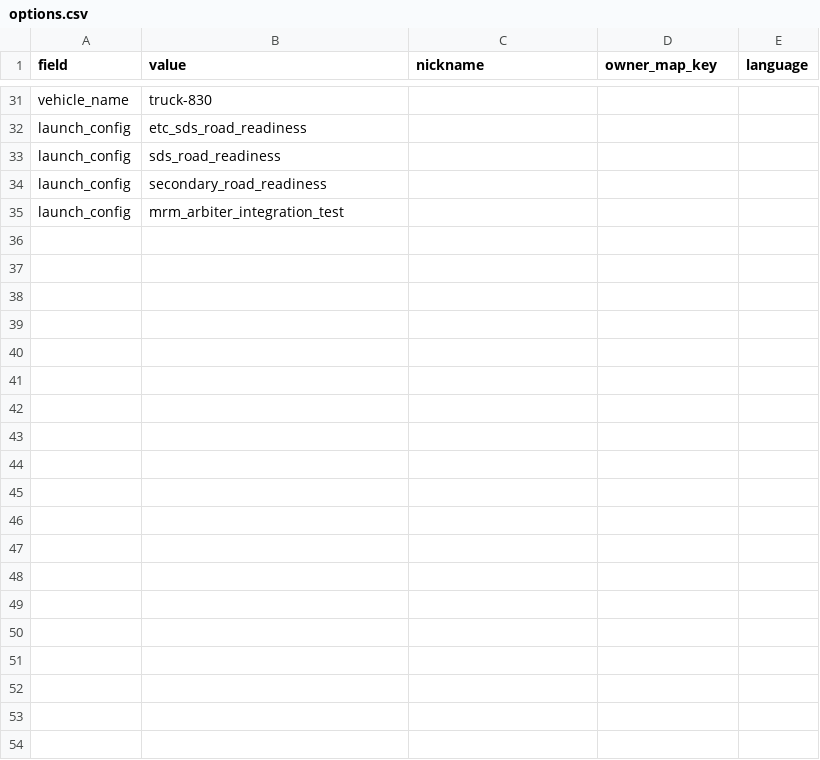
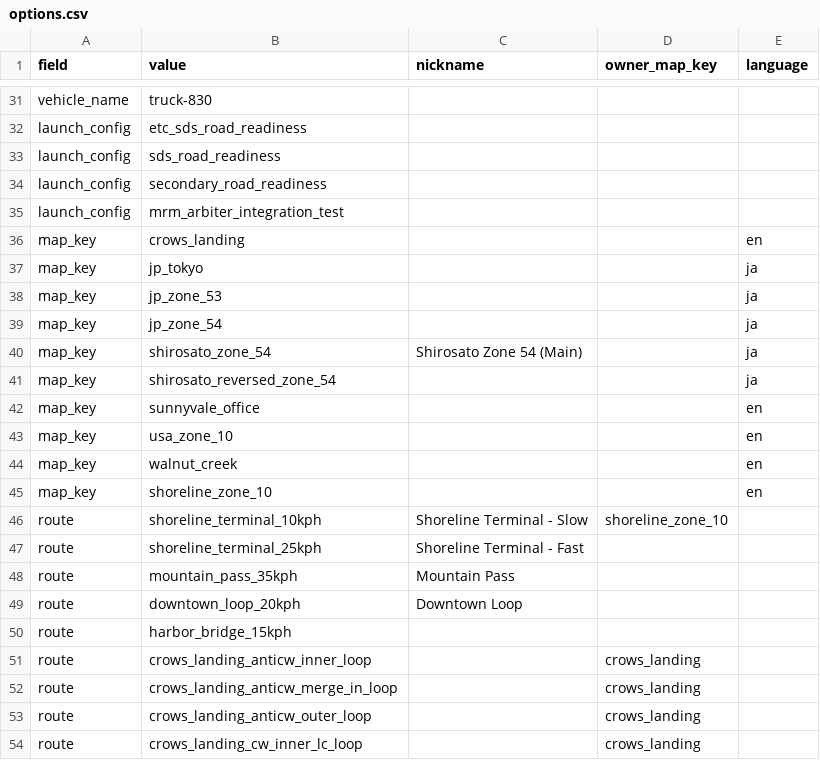
Before and after one commit to john-pham-ai/start-stack-app, a CSV file: options.csv, drawn as a sheet; only a part is shown, gaps mark what is left out; the diff covers the shown part only.

Commit message:
Revert "Pull map_key/route options live from brain2 routes, drop --map_key flag"
This reverts commit ed86b3a05659d0bb4aa74ebeb2ba142447af988a.

```diff
--- a/options.csv
+++ b/options.csv
@@ -35 +35,20 @@ launch_config,secondary_road_readiness,,,
 launch_config,mrm_arbiter_integration_test,,,
+map_key,crows_landing,,,en
+map_key,jp_tokyo,,,ja
+map_key,jp_zone_53,,,ja
+map_key,jp_zone_54,,,ja
+map_key,shirosato_zone_54,Shirosato Zone 54 (Main),,ja
+map_key,shirosato_reversed_zone_54,,,ja
+map_key,sunnyvale_office,,,en
+map_key,usa_zone_10,,,en
+map_key,walnut_creek,,,en
+map_key,shoreline_zone_10,,,en
+route,shoreline_terminal_10kph,Shoreline Terminal - Slow,shoreline_zone_10,
+route,shoreline_terminal_25kph,Shoreline Terminal - Fast,,
+route,mountain_pass_35kph,Mountain Pass,,
+route,downtown_loop_20kph,Downtown Loop,,
+route,harbor_bridge_15kph,,,
+route,crows_landing_anticw_inner_loop,,crows_landing,
+route,crows_landing_anticw_merge_in_loop,,crows_landing,
+route,crows_landing_anticw_outer_loop,,crows_landing,
+route,crows_landing_cw_inner_lc_loop,,crows_landing,
```
Also changed, not shown: 13 added rows elsewhere in this file, 4 other files.
